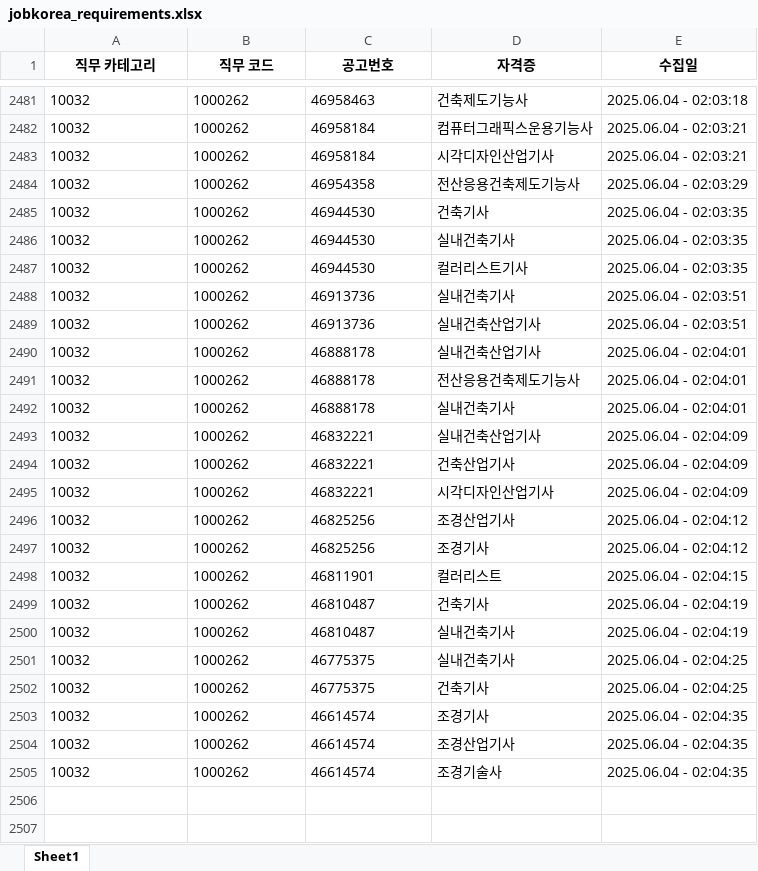
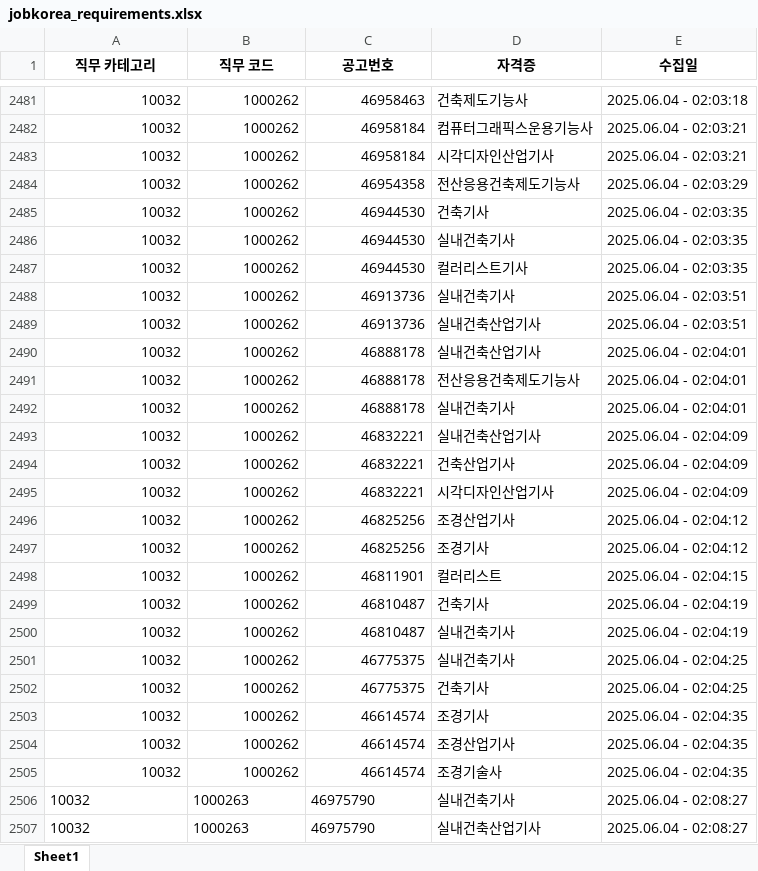
Before and after one commit to yunzivv/project_crawling_25_05, an Excel workbook: jobkorea_requirements.xlsx, sheet Sheet1, drawn as a sheet; only a part is shown, gaps mark what is left out; values as stored, in another font and other column widths than the file's, no borders; the diff covers the shown part only; the diff names each change by its address in the sheet, - before the commit and + after, or states it on an @@ line.

```diff
--- a/jobkorea_requirements.xlsx (sheet Sheet1)
+++ b/jobkorea_requirements.xlsx (sheet Sheet1)
-A2481:C2505 alignment: left
+A2481:C2505 alignment: right
+row 2506: 10032 | 1000263 | 46975790 | 실내건축기사 | 2025.06.04 - 02:08:27
+row 2507: 10032 | 1000263 | 46975790 | 실내건축산업기사 | 2025.06.04 - 02:08:27
```
Also changed, not shown: 1 added row and cell formats elsewhere in this sheet, 1 other file.
